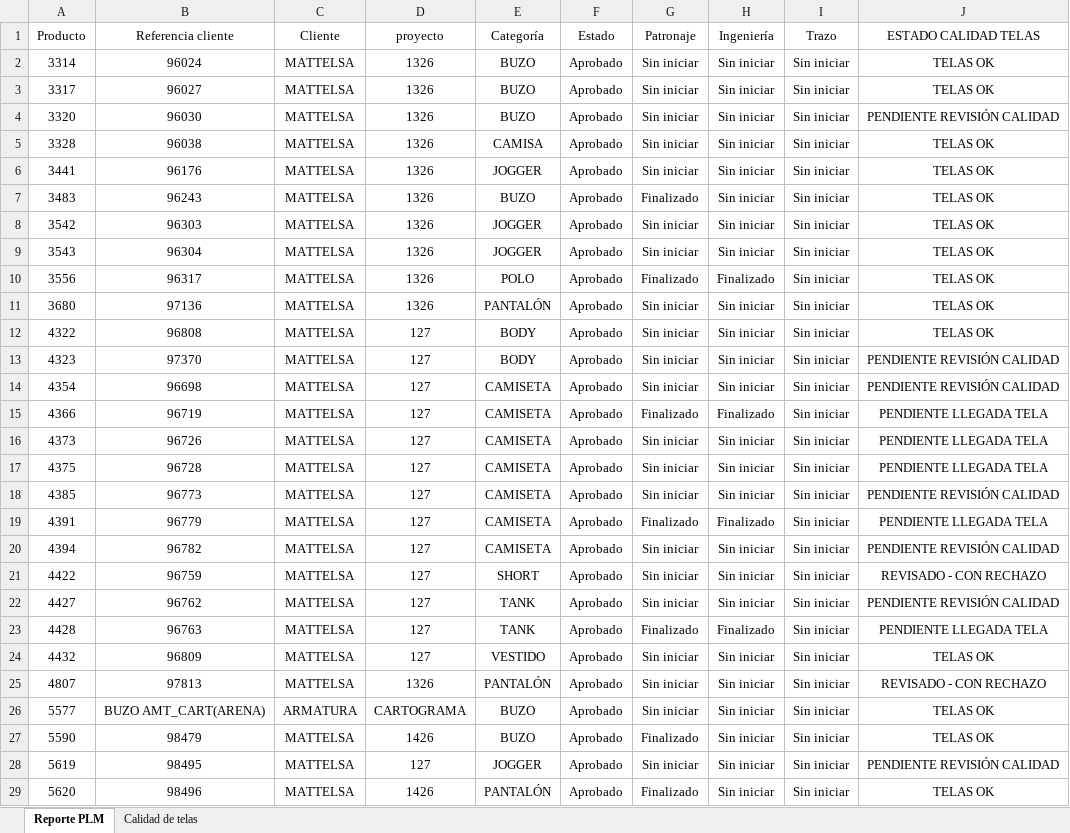
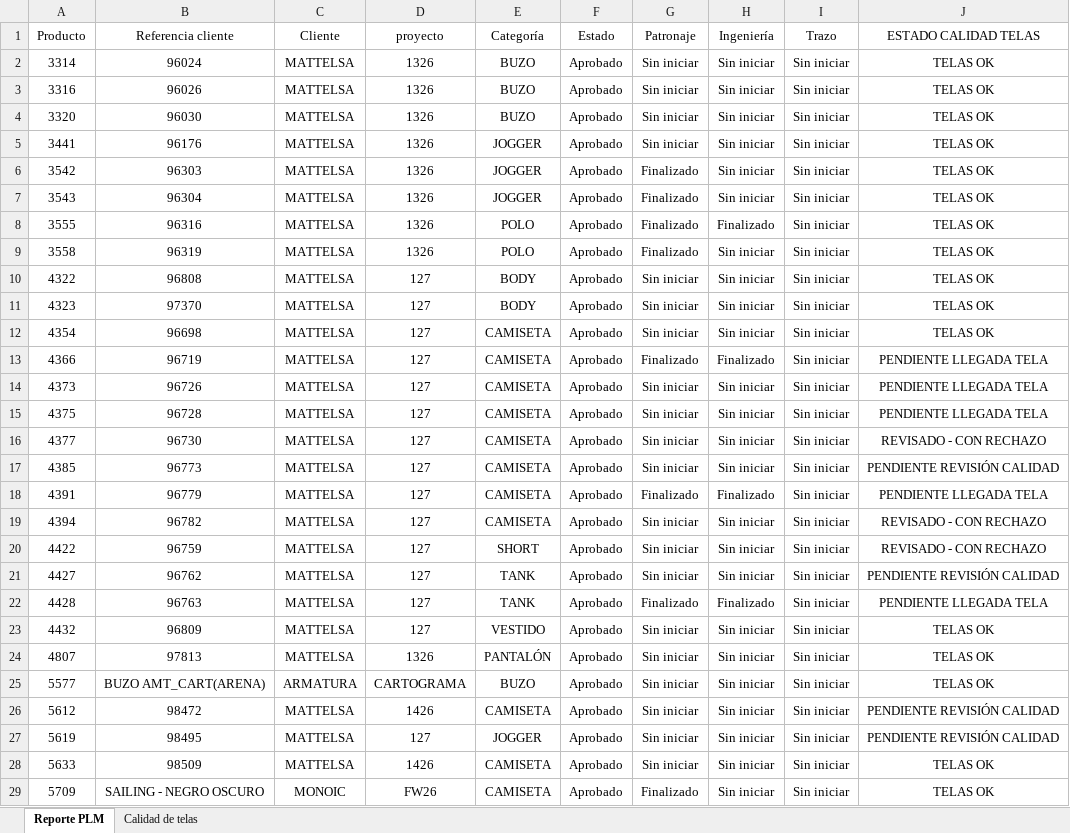
Before and after one commit to AnaliticaURA/PendientesLiberacion, an Excel workbook: datos.xlsx, sheet Reporte PLM, drawn as a sheet; only a part is shown; the shorter side is filled out with more unchanged rows; values as stored, in another font and other column widths than the file's, no borders; table styles not drawn; removed rows and columns are numbered as before the commit, all else as after; the diff covers the shown part only; the diff names each change by its address in the sheet, - before the commit and + after, or states it on an @@ line.

```diff
--- a/datos.xlsx (sheet Reporte PLM)
+++ b/datos.xlsx (sheet Reporte PLM)
-A3 (Producto): 3317
+A3 (Producto): 3316
-B3 (Referencia cliente): 96027
+B3 (Referencia cliente): 96026
-J4 (ESTADO CALIDAD TELAS): PENDIENTE REVISIÓN CALIDAD
+J4 (ESTADO CALIDAD TELAS): TELAS OK
-row 5: 3328 | 96038 | MATTELSA | 1326 | CAMISA | Aprobado | Sin iniciar | Sin iniciar | Sin iniciar | TELAS OK
-row 7: 3483 | 96243 | MATTELSA | 1326 | BUZO | Aprobado | Finalizado | Sin iniciar | Sin iniciar | TELAS OK
-G6:G7 (Patronaje): Sin iniciar
+G6:G7 (Patronaje): Finalizado
-A8 (Producto): 3556
+A8 (Producto): 3555
-B8 (Referencia cliente): 96317
+B8 (Referencia cliente): 96316
-A9 (Producto): 3680
+A9 (Producto): 3558
-B9 (Referencia cliente): 97136
+B9 (Referencia cliente): 96319
-E9 (Categoría): PANTALÓN
+E9 (Categoría): POLO
-G9 (Patronaje): Sin iniciar
+G9 (Patronaje): Finalizado
-J11:J12 (ESTADO CALIDAD TELAS): PENDIENTE REVISIÓN CALIDAD
+J11:J12 (ESTADO CALIDAD TELAS): TELAS OK
+row 16: 4377 | 96730 | MATTELSA | 127 | CAMISETA | Aprobado | Sin iniciar | Sin iniciar | Sin iniciar | REVISADO - CON RECHAZO
-J19 (ESTADO CALIDAD TELAS): PENDIENTE REVISIÓN CALIDAD
+J19 (ESTADO CALIDAD TELAS): REVISADO - CON RECHAZO
-J24 (ESTADO CALIDAD TELAS): REVISADO - CON RECHAZO
+J24 (ESTADO CALIDAD TELAS): TELAS OK
-A26 (Producto): 5590
+A26 (Producto): 5612
-B26 (Referencia cliente): 98479
+B26 (Referencia cliente): 98472
-E26 (Categoría): BUZO
+E26 (Categoría): CAMISETA
-G26 (Patronaje): Finalizado
+G26 (Patronaje): Sin iniciar
-J26 (ESTADO CALIDAD TELAS): TELAS OK
+J26 (ESTADO CALIDAD TELAS): PENDIENTE REVISIÓN CALIDAD
-A28 (Producto): 5620
+A28 (Producto): 5633
-B28 (Referencia cliente): 98496
+B28 (Referencia cliente): 98509
-E28 (Categoría): PANTALÓN
+E28 (Categoría): CAMISETA
-G28 (Patronaje): Finalizado
+G28 (Patronaje): Sin iniciar
```
Also changed, not shown: 15 added rows, 13 removed rows and 17 edited cells elsewhere in this sheet, sheet Calidad de telas.
